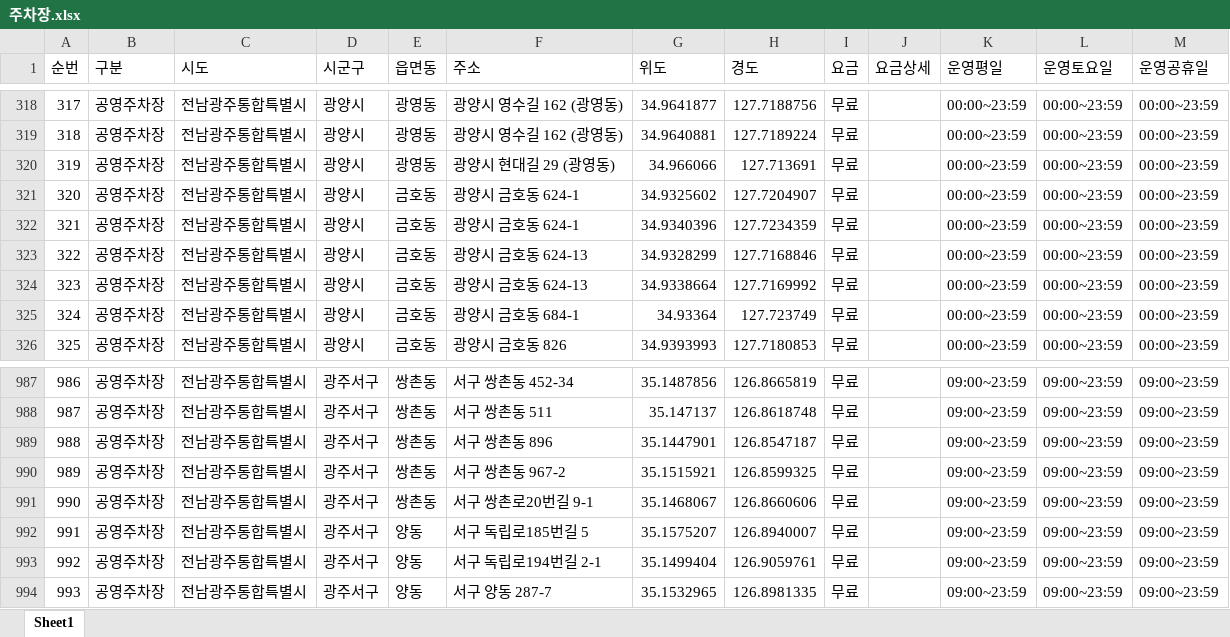
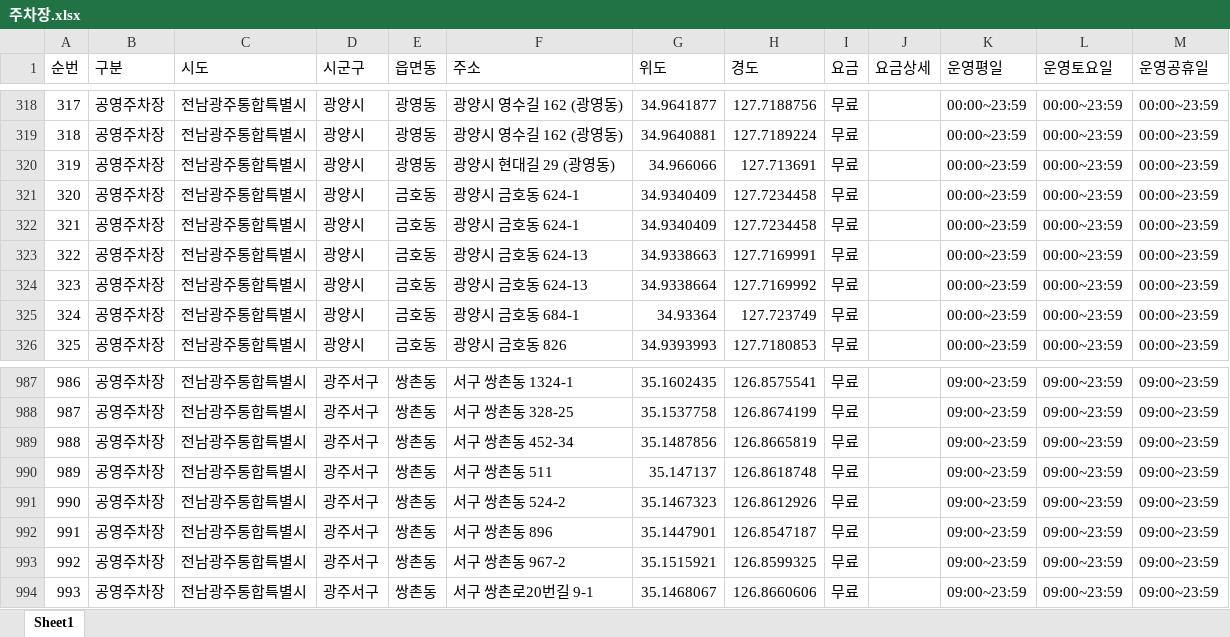
Before and after one commit to longtermcare0240-web/risk, an Excel workbook: 주차장.xlsx, sheet Sheet1, drawn as a sheet; only a part is shown, gaps mark what is left out; values as stored, in another font and other column widths than the file's, no borders; the diff covers the shown part only; the diff names each change by its address in the sheet, - before the commit and + after, or states it on an @@ line.

```diff
--- a/주차장.xlsx (sheet Sheet1)
+++ b/주차장.xlsx (sheet Sheet1)
-G321 (위도): 34.9325602
+G321 (위도): 34.9340409
-H321 (경도): 127.7204907
+H321 (경도): 127.7234458
-G322 (위도): 34.9340396
+G322 (위도): 34.9340409
-H322 (경도): 127.7234359
+H322 (경도): 127.7234458
-G323 (위도): 34.9328299
+G323 (위도): 34.9338663
-H323 (경도): 127.7168846
+H323 (경도): 127.7169991
-F987 (주소): 서구 쌍촌동 452-34
+F987 (주소): 서구 쌍촌동 1324-1
-G987 (위도): 35.1487856
+G987 (위도): 35.1602435
-H987 (경도): 126.8665819
+H987 (경도): 126.8575541
-F988 (주소): 서구 쌍촌동 511
+F988 (주소): 서구 쌍촌동 328-25
-G988 (위도): 35.147137
+G988 (위도): 35.1537758
-H988 (경도): 126.8618748
+H988 (경도): 126.8674199
-F989 (주소): 서구 쌍촌동 896
+F989 (주소): 서구 쌍촌동 452-34
-G989 (위도): 35.1447901
+G989 (위도): 35.1487856
-H989 (경도): 126.8547187
+H989 (경도): 126.8665819
-F990 (주소): 서구 쌍촌동 967-2
+F990 (주소): 서구 쌍촌동 511
-G990 (위도): 35.1515921
+G990 (위도): 35.147137
-H990 (경도): 126.8599325
+H990 (경도): 126.8618748
-F991 (주소): 서구 쌍촌로20번길 9-1
+F991 (주소): 서구 쌍촌동 524-2
-G991 (위도): 35.1468067
+G991 (위도): 35.1467323
-H991 (경도): 126.8660606
+H991 (경도): 126.8612926
-E992:E994 (읍면동): 양동
+E992:E994 (읍면동): 쌍촌동
-F992 (주소): 서구 독립로185번길 5
+F992 (주소): 서구 쌍촌동 896
-G992 (위도): 35.1575207
+G992 (위도): 35.1447901
-H992 (경도): 126.8940007
+H992 (경도): 126.8547187
-F993 (주소): 서구 독립로194번길 2-1
+F993 (주소): 서구 쌍촌동 967-2
-G993 (위도): 35.1499404
+G993 (위도): 35.1515921
-H993 (경도): 126.9059761
+H993 (경도): 126.8599325
-F994 (주소): 서구 양동 287-7
+F994 (주소): 서구 쌍촌로20번길 9-1
-G994 (위도): 35.1532965
+G994 (위도): 35.1468067
-H994 (경도): 126.8981335
+H994 (경도): 126.8660606
```
Also changed, not shown: 493 edited cells elsewhere in this sheet, 공중화장실.xlsx, 상습결빙지역.xlsx, 3 other files.
